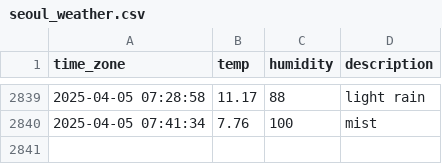
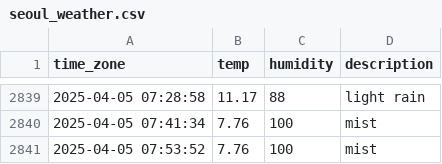
Before and after one commit to sunJungonly/seoul_weather, a CSV file: seoul_weather.csv, drawn as a sheet; only a part is shown, gaps mark what is left out; the diff names each change by its address in the sheet, - before the commit and + after, or states it on an @@ line.

```diff
--- a/seoul_weather.csv
+++ b/seoul_weather.csv
+row 2841: 2025-04-05 07:53:52 | 7.76 | 100 | mist
```
